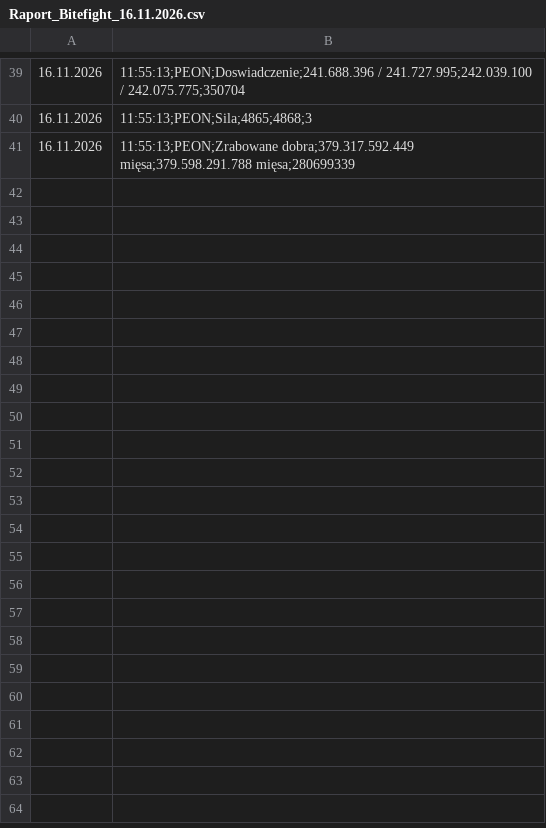
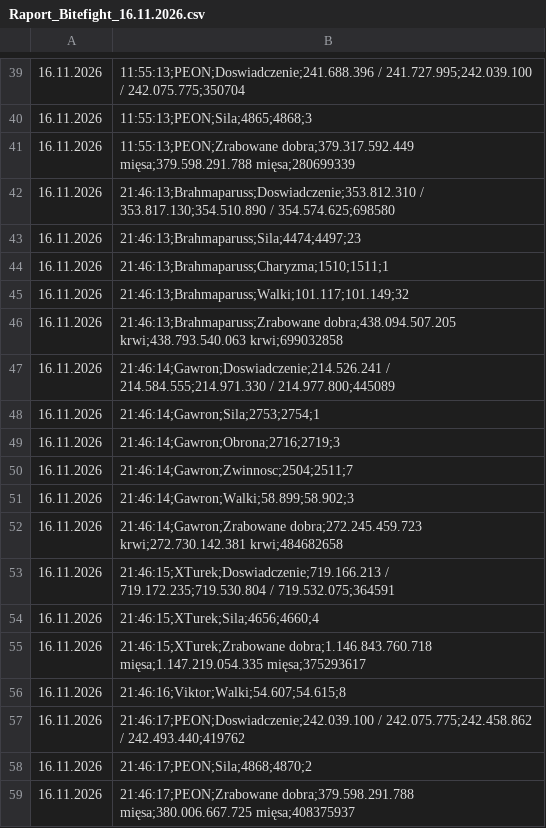
Before and after one commit to statystyki-bf/SledzikBitefight, a CSV file: Raport_Bitefight_16.11.2026.csv, drawn as a sheet; only a part is shown, gaps mark what is left out.

```diff
--- a/Raport_Bitefight_16.11.2026.csv
+++ b/Raport_Bitefight_16.11.2026.csv
@@ -41 +41,19 @@
 16.11.2026, 11:55:13;PEON;Zrabowane dobra;379.317.592.449 mięsa;379.598.291.788 mięsa;280699339
+16.11.2026, 21:46:13;Brahmaparuss;Doswiadczenie;353.812.310 / 353.817.130;354.510.890 / 354.574.625;698580
+16.11.2026, 21:46:13;Brahmaparuss;Sila;4474;4497;23
+16.11.2026, 21:46:13;Brahmaparuss;Charyzma;1510;1511;1
+16.11.2026, 21:46:13;Brahmaparuss;Walki;101.117;101.149;32
+16.11.2026, 21:46:13;Brahmaparuss;Zrabowane dobra;438.094.507.205 krwi;438.793.540.063 krwi;699032858
+16.11.2026, 21:46:14;Gawron;Doswiadczenie;214.526.241 / 214.584.555;214.971.330 / 214.977.800;445089
+16.11.2026, 21:46:14;Gawron;Sila;2753;2754;1
+16.11.2026, 21:46:14;Gawron;Obrona;2716;2719;3
+16.11.2026, 21:46:14;Gawron;Zwinnosc;2504;2511;7
+16.11.2026, 21:46:14;Gawron;Walki;58.899;58.902;3
+16.11.2026, 21:46:14;Gawron;Zrabowane dobra;272.245.459.723 krwi;272.730.142.381 krwi;484682658
+16.11.2026, 21:46:15;XTurek;Doswiadczenie;719.166.213 / 719.172.235;719.530.804 / 719.532.075;364591
+16.11.2026, 21:46:15;XTurek;Sila;4656;4660;4
+16.11.2026, 21:46:15;XTurek;Zrabowane dobra;1.146.843.760.718 mięsa;1.147.219.054.335 mięsa;375293617
+16.11.2026, 21:46:16;Viktor;Walki;54.607;54.615;8
+16.11.2026, 21:46:17;PEON;Doswiadczenie;242.039.100 / 242.075.775;242.458.862 / 242.493.440;419762
+16.11.2026, 21:46:17;PEON;Sila;4868;4870;2
+16.11.2026, 21:46:17;PEON;Zrabowane dobra;379.598.291.788 mięsa;380.006.667.725 mięsa;408375937
```
Also changed, not shown: 1 other file.
